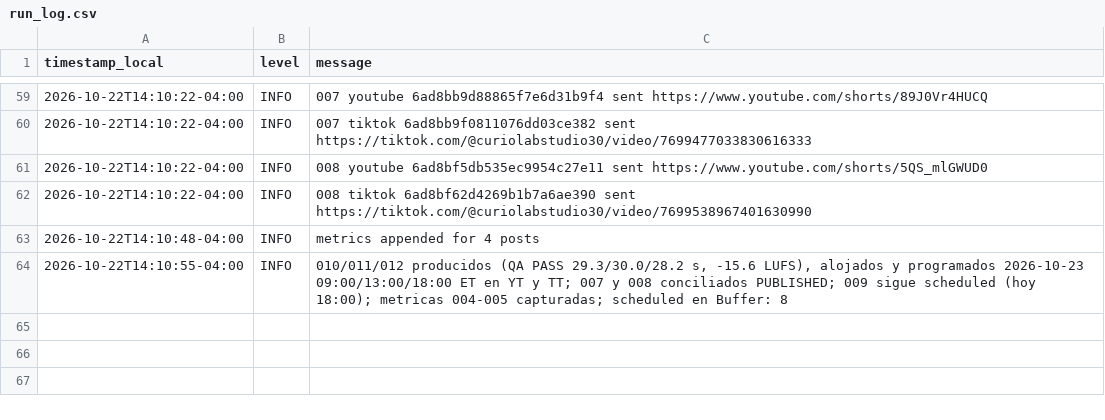
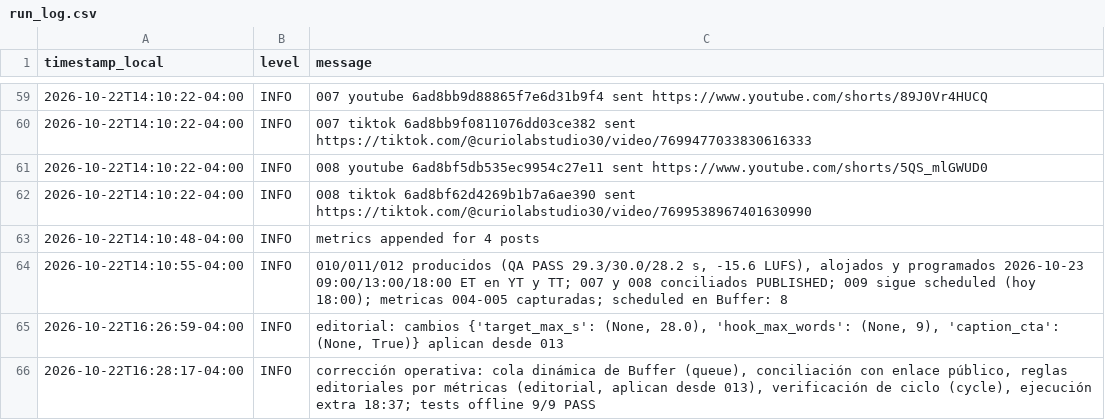
Before and after one commit to eduardomora041092-niolab/curiolab-studio-30, a CSV file: logs/run_log.csv, drawn as a sheet; only a part is shown, gaps mark what is left out.

```diff
--- a/logs/run_log.csv
+++ b/logs/run_log.csv
@@ -64 +64,3 @@ timestamp_local,level,message
 2026-10-22T14:10:55-04:00,INFO,"010/011/012 producidos (QA PASS 29.3/30.0/28.2 s, -15.6 LUFS), alojados y programados 2026-10-23 09:00/13:00/18:00 ET en YT y TT; 007 y 008 conciliados PUBLISHED; 009 sigue scheduled (hoy 18:00); metricas 004-005 capturadas; scheduled en Buffer: 8"
+2026-10-22T16:26:59-04:00,INFO,"editorial: cambios {'target_max_s': (None, 28.0), 'hook_max_words': (None, 9), 'caption_cta': (None, True)} aplican desde 013"
+2026-10-22T16:28:17-04:00,INFO,"corrección operativa: cola dinámica de Buffer (queue), conciliación con enlace público, reglas editoriales por métricas (editorial, aplican desde 013), verificación de ciclo (cycle), ejecución extra 18:37; tests offline 9/9 PASS"
```
Also changed, not shown: 14 other files.
